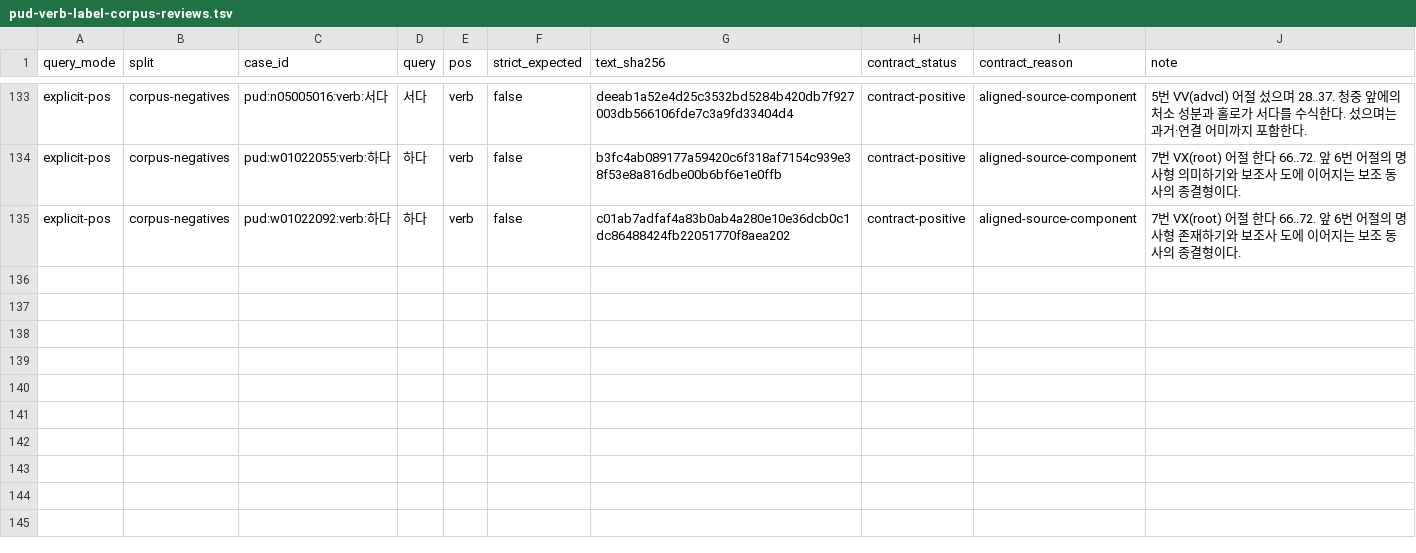
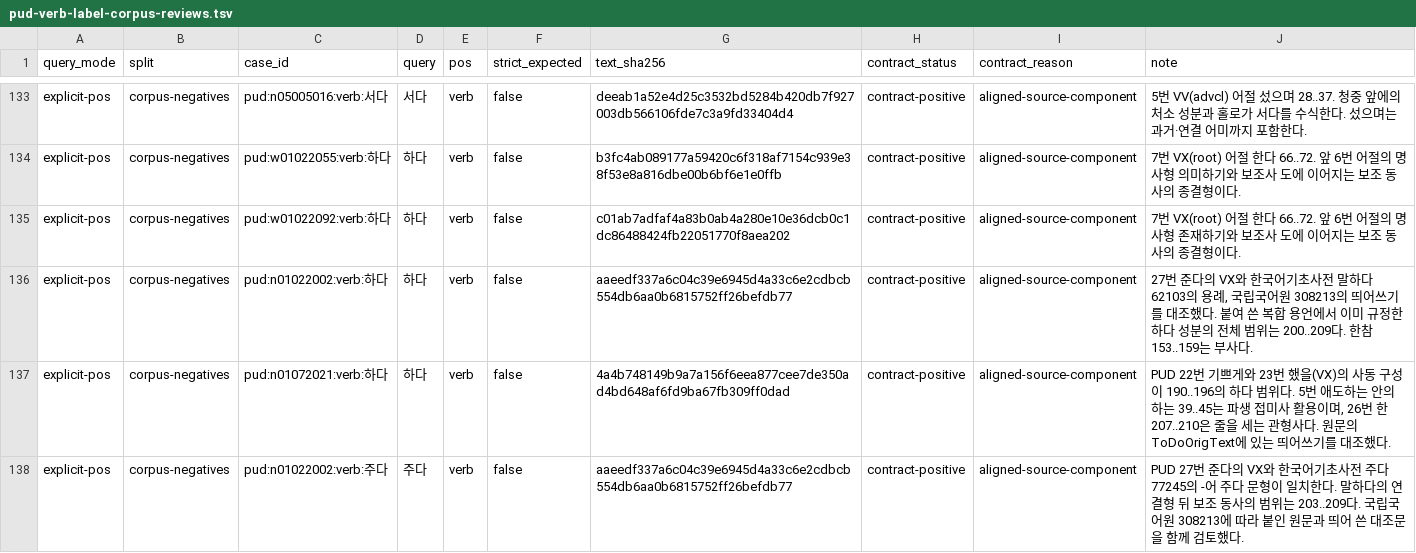
Before and after one commit to SeokminHong/kfind, a TSV file: tools/morph-compare/pud-verb-label-corpus-reviews.tsv, drawn as a sheet; only a part is shown, gaps mark what is left out; the diff names each change by its address in the sheet, - before the commit and + after, or states it on an @@ line.

```diff
--- a/tools/morph-compare/pud-verb-label-corpus-reviews.tsv
+++ b/tools/morph-compare/pud-verb-label-corpus-reviews.tsv
+row 136: explicit-pos | corpus-negatives | pud:n01022002:verb:하다 | 하다 | verb | false | aaeedf337a6c04c39e6945d4a33c6e2cdbcb554db6aa0b6815752ff26befdb77 | contract-positive | aligned-source-component | 27번 준다의 VX와 한국어기초사전 말하다 62103의 용례, 국립국어원 308213의 띄어쓰기를 대조했다. 붙여 쓴 복합 용언에서 이미 규정한 하다 성분의 전체 범위는 200..209다. 한참 153..159는 부사다.
+row 137: explicit-pos | corpus-negatives | pud:n01072021:verb:하다 | 하다 | verb | false | 4a4b748149b9a7a156f6eea877cee7de350ad4bd648af6fd9ba67fb309ff0dad | contract-positive | aligned-source-component | PUD 22번 기쁘게와 23번 했을(VX)의 사동 구성이 190..196의 하다 범위다. 5번 애도하는 안의 하는 39..45는 파생 접미사 활용이며, 26번 한 207..210은 줄을 세는 관형사다. 원문의 ToDoOrigText에 있는 띄어쓰기를 대조했다.
+row 138: explicit-pos | corpus-negatives | pud:n01022002:verb:주다 | 주다 | verb | false | aaeedf337a6c04c39e6945d4a33c6e2cdbcb554db6aa0b6815752ff26befdb77 | contract-positive | aligned-source-component | PUD 27번 준다의 VX와 한국어기초사전 주다 77245의 -어 주다 문형이 일치한다. 말하다의 연결형 뒤 보조 동사의 범위는 203..209다. 국립국어원 308213에 따라 붙인 원문과 띄어 쓴 대조문을 함께 검토했다.
```
Also changed, not shown: 2 other files.
